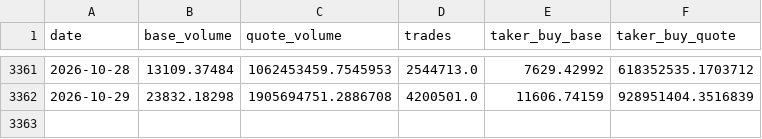
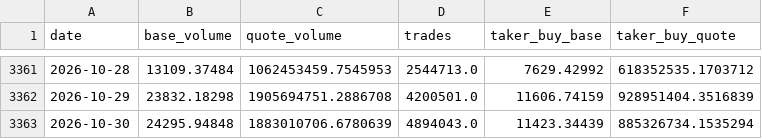
Before and after one commit to tpt309031/Elab, a CSV file: data/cache/binance_spot_volume_1d.csv, drawn as a sheet; only a part is shown, gaps mark what is left out; the diff names each change by its address in the sheet, - before the commit and + after, or states it on an @@ line.

```diff
--- a/data/cache/binance_spot_volume_1d.csv
+++ b/data/cache/binance_spot_volume_1d.csv
+row 3363: 2026-10-30 | 24295.94848 | 1883010706.6780639 | 4894043.0 | 11423.34439 | 885326734.1535294
```
Also changed, not shown: data/cache/BTCUSDT_1d.csv, data/cache/BTCUSDT_4h.csv, 6 other files.
